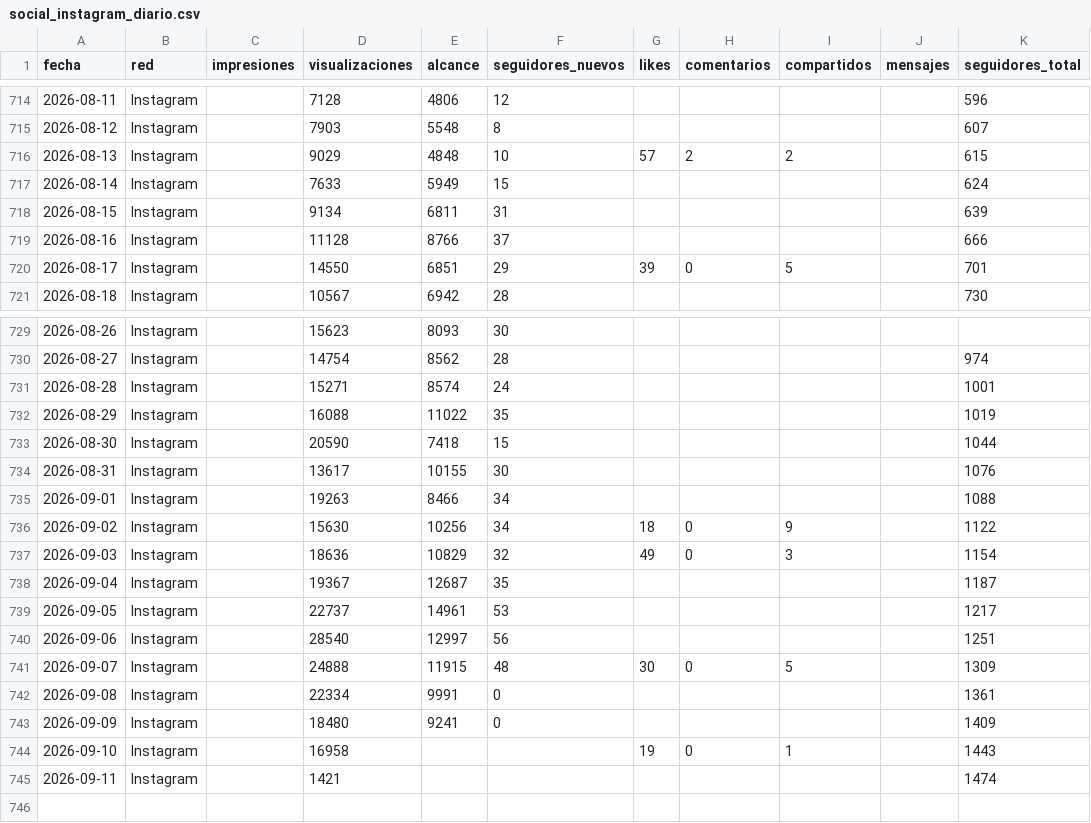
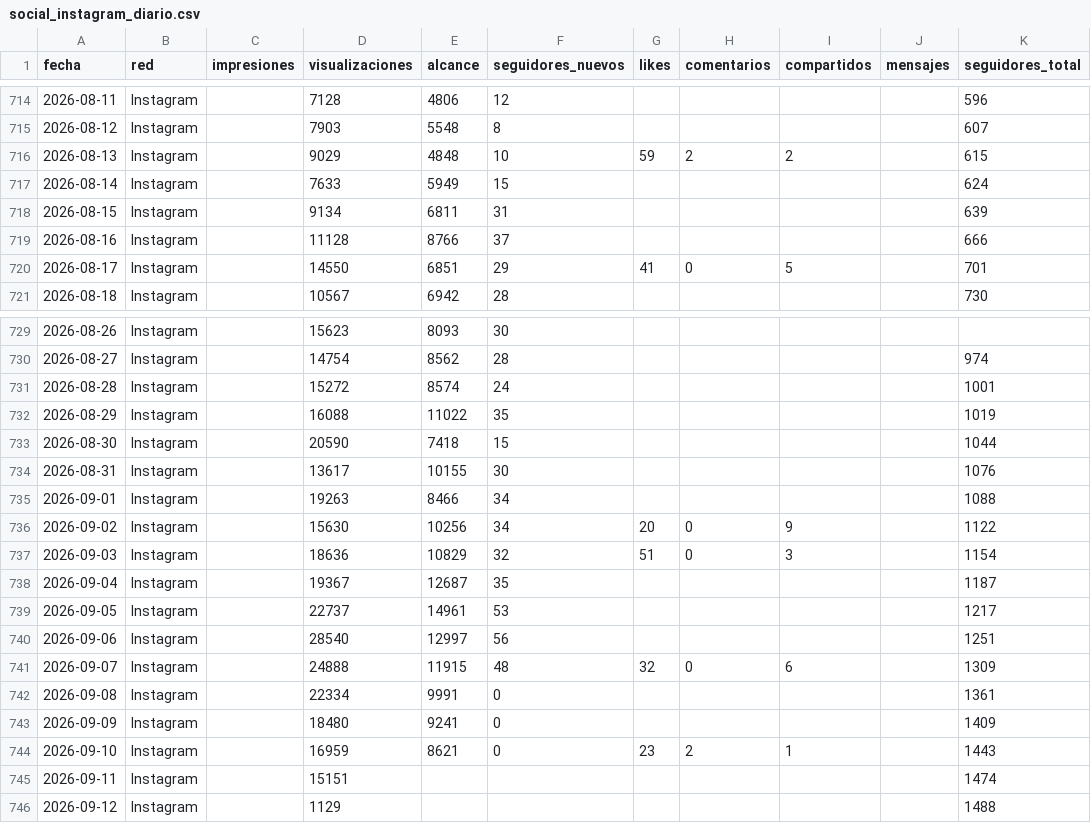
Before and after one commit to WeRise-ESP/dashboard-reversal, a CSV file: data/historico_social/social_instagram_diario.csv, drawn as a sheet; only a part is shown, gaps mark what is left out.

```diff
--- a/data/historico_social/social_instagram_diario.csv
+++ b/data/historico_social/social_instagram_diario.csv
@@ -715,3 +715,3 @@ fecha,red,impresiones,visualizaciones,alcance,seguidores_nuevos,likes,comentario
 2026-08-12,Instagram,,7903,5548,8,,,,,607
-2026-08-13,Instagram,,9029,4848,10,57,2,2,,615
+2026-08-13,Instagram,,9029,4848,10,59,2,2,,615
 2026-08-14,Instagram,,7633,5949,15,,,,,624
@@ -719,3 +719,3 @@ fecha,red,impresiones,visualizaciones,alcance,seguidores_nuevos,likes,comentario
 2026-08-16,Instagram,,11128,8766,37,,,,,666
-2026-08-17,Instagram,,14550,6851,29,39,0,5,,701
+2026-08-17,Instagram,,14550,6851,29,41,0,5,,701
 2026-08-18,Instagram,,10567,6942,28,,,,,730
@@ -730,3 +730,3 @@ fecha,red,impresiones,visualizaciones,alcance,seguidores_nuevos,likes,comentario
 2026-08-27,Instagram,,14754,8562,28,,,,,974
-2026-08-28,Instagram,,15271,8574,24,,,,,1001
+2026-08-28,Instagram,,15272,8574,24,,,,,1001
 2026-08-29,Instagram,,16088,11022,35,,,,,1019
@@ -735,4 +735,4 @@ fecha,red,impresiones,visualizaciones,alcance,seguidores_nuevos,likes,comentario
 2026-09-01,Instagram,,19263,8466,34,,,,,1088
-2026-09-02,Instagram,,15630,10256,34,18,0,9,,1122
-2026-09-03,Instagram,,18636,10829,32,49,0,3,,1154
+2026-09-02,Instagram,,15630,10256,34,20,0,9,,1122
+2026-09-03,Instagram,,18636,10829,32,51,0,3,,1154
 2026-09-04,Instagram,,19367,12687,35,,,,,1187
@@ -740,6 +740,7 @@ fecha,red,impresiones,visualizaciones,alcance,seguidores_nuevos,likes,comentario
 2026-09-06,Instagram,,28540,12997,56,,,,,1251
-2026-09-07,Instagram,,24888,11915,48,30,0,5,,1309
+2026-09-07,Instagram,,24888,11915,48,32,0,6,,1309
 2026-09-08,Instagram,,22334,9991,0,,,,,1361
 2026-09-09,Instagram,,18480,9241,0,,,,,1409
-2026-09-10,Instagram,,16958,,,19,0,1,,1443
-2026-09-11,Instagram,,1421,,,,,,,1474
+2026-09-10,Instagram,,16959,8621,0,23,2,1,,1443
+2026-09-11,Instagram,,15151,,,,,,,1474
+2026-09-12,Instagram,,1129,,,,,,,1488
```
Also changed, not shown: data/historico_social/social_facebook_diario.csv, data/historico_social/social_instagram_demografia.csv, 3 other files.
